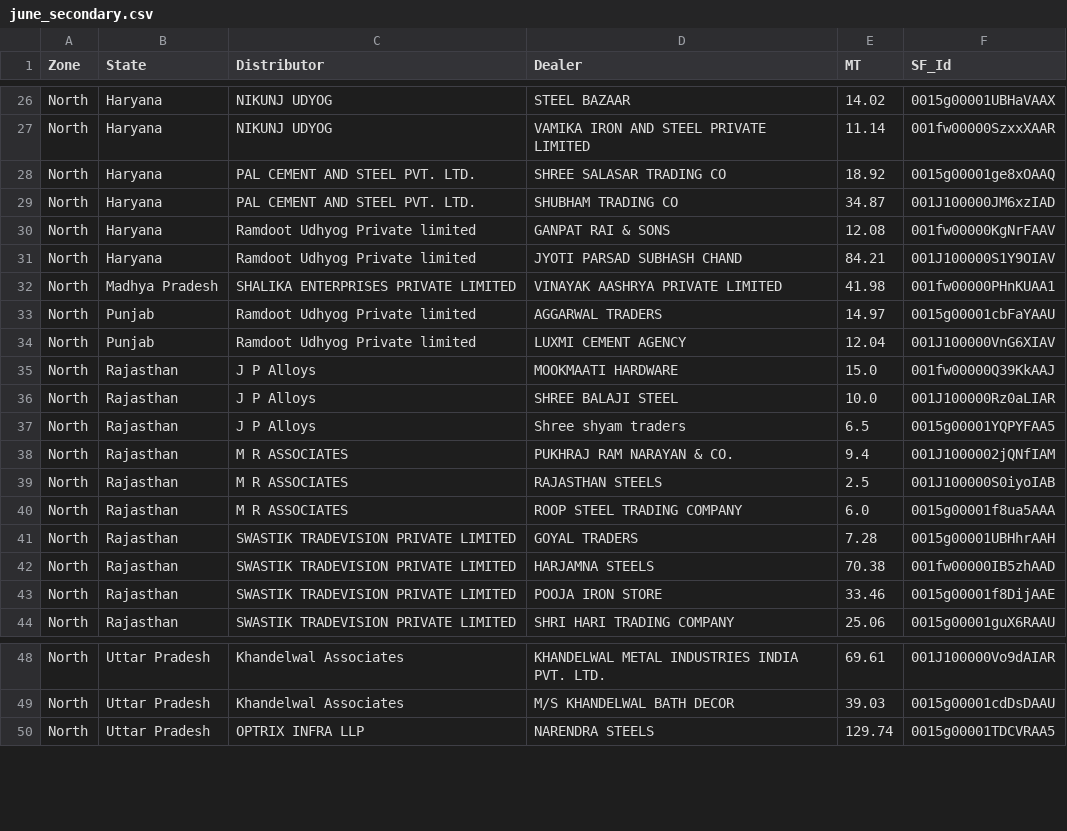
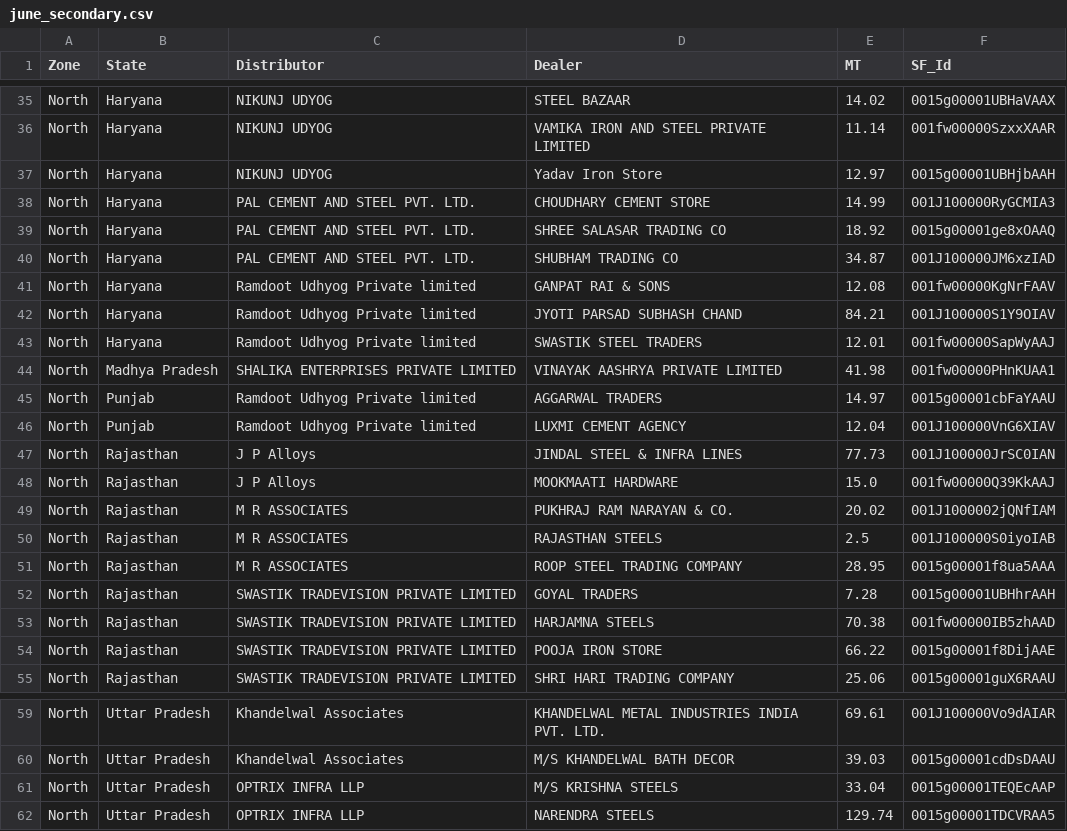
Before and after one commit to PB-TMT-ai/Q1-Scheme--East, a CSV file: data/north_central/june_secondary.csv, drawn as a sheet; only a part is shown, gaps mark what is left out; the diff covers the shown part only.

```diff
--- a/data/north_central/june_secondary.csv
+++ b/data/north_central/june_secondary.csv
@@ -27,2 +36,4 @@ North,Haryana,NIKUNJ UDYOG,STEEL BAZAAR,14.02,0015g00001UBHaVAAX
 North,Haryana,NIKUNJ UDYOG,VAMIKA IRON AND STEEL PRIVATE LIMITED,11.14,001fw00000SzxxXAAR
+North,Haryana,NIKUNJ UDYOG,Yadav Iron Store,12.97,0015g00001UBHjbAAH
+North,Haryana,PAL CEMENT AND STEEL PVT. LTD.,CHOUDHARY CEMENT STORE,14.99,001J100000RyGCMIA3
 North,Haryana,PAL CEMENT AND STEEL PVT. LTD.,SHREE SALASAR TRADING CO,18.92,0015g00001ge8xOAAQ
@@ -31,2 +42,3 @@ North,Haryana,Ramdoot Udhyog Private limited,GANPAT RAI & SONS,12.08,001fw00000K
 North,Haryana,Ramdoot Udhyog Private limited,JYOTI PARSAD SUBHASH CHAND,84.21,001J100000S1Y9OIAV
+North,Haryana,Ramdoot Udhyog Private limited,SWASTIK STEEL TRADERS,12.01,001fw00000SapWyAAJ
 North,Madhya Pradesh,SHALIKA ENTERPRISES PRIVATE LIMITED,VINAYAK AASHRYA PRIVATE LIMITED,41.98,001fw00000PHnKUAA1
@@ -34,11 +46,10 @@ North,Punjab,Ramdoot Udhyog Private limited,AGGARWAL TRADERS,14.97,0015g00001cbF
 North,Punjab,Ramdoot Udhyog Private limited,LUXMI CEMENT AGENCY,12.04,001J100000VnG6XIAV
+North,Rajasthan,J P Alloys,JINDAL STEEL & INFRA LINES,77.73,001J100000JrSC0IAN
 North,Rajasthan,J P Alloys,MOOKMAATI HARDWARE,15.0,001fw00000Q39KkAAJ
-North,Rajasthan,J P Alloys,SHREE BALAJI STEEL,10.0,001J100000Rz0aLIAR
-North,Rajasthan,J P Alloys,Shree shyam traders,6.5,0015g00001YQPYFAA5
-North,Rajasthan,M R ASSOCIATES,PUKHRAJ RAM NARAYAN & CO.,9.4,001J1000002jQNfIAM
+North,Rajasthan,M R ASSOCIATES,PUKHRAJ RAM NARAYAN & CO.,20.02,001J1000002jQNfIAM
 North,Rajasthan,M R ASSOCIATES,RAJASTHAN STEELS,2.5,001J100000S0iyoIAB
-North,Rajasthan,M R ASSOCIATES,ROOP STEEL TRADING COMPANY,6.0,0015g00001f8ua5AAA
+North,Rajasthan,M R ASSOCIATES,ROOP STEEL TRADING COMPANY,28.95,0015g00001f8ua5AAA
 North,Rajasthan,SWASTIK TRADEVISION PRIVATE LIMITED,GOYAL TRADERS,7.28,0015g00001UBHhrAAH
 North,Rajasthan,SWASTIK TRADEVISION PRIVATE LIMITED,HARJAMNA STEELS,70.38,001fw00000IB5zhAAD
-North,Rajasthan,SWASTIK TRADEVISION PRIVATE LIMITED,POOJA IRON STORE,33.46,0015g00001f8DijAAE
+North,Rajasthan,SWASTIK TRADEVISION PRIVATE LIMITED,POOJA IRON STORE,66.22,0015g00001f8DijAAE
 North,Rajasthan,SWASTIK TRADEVISION PRIVATE LIMITED,SHRI HARI TRADING COMPANY,25.06,0015g00001guX6RAAU
@@ -49,2 +60,3 @@ North,Uttar Pradesh,Khandelwal Associates,KHANDELWAL METAL INDUSTRIES INDIA PVT.
 North,Uttar Pradesh,Khandelwal Associates,M/S KHANDELWAL BATH DECOR,39.03,0015g00001cdDsDAAU
+North,Uttar Pradesh,OPTRIX INFRA LLP,M/S KRISHNA STEELS,33.04,0015g00001TEQEcAAP
 North,Uttar Pradesh,OPTRIX INFRA LLP,NARENDRA STEELS,129.74,0015g00001TDCVRAA5
```
Also changed, not shown: 9 added rows and 11 edited cells elsewhere in this file, 1 other file.
